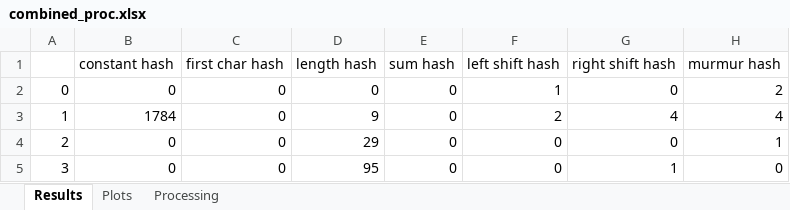
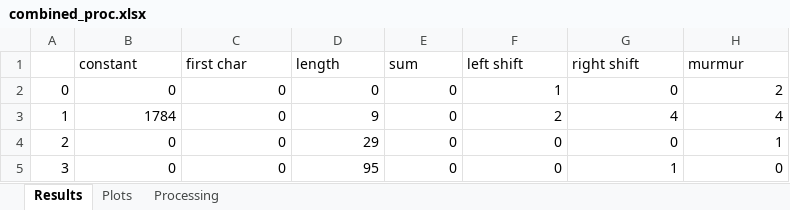
Before and after one commit to Sigmarik/hash_functions, an Excel workbook: results/combined_proc.xlsx, sheet Results, drawn as a sheet; only a part is shown; values as stored, in another font and other column widths than the file's, no borders; removed rows and columns are numbered as before the commit, all else as after; the diff names each change by its address in the sheet, - before the commit and + after, or states it on an @@ line.

```diff
--- a/results/combined_proc.xlsx (sheet Results)
+++ b/results/combined_proc.xlsx (sheet Results)
-row 1:  | constant hash | first char hash | length hash | sum hash | left shift hash | right shift hash | murmur hash
+row 1:  | constant | first char | length | sum | left shift | right shift | murmur
```
Also changed, not shown: sheet Processing, charts or pictures, results/bmark_combined.xlsx, 14 other files.
